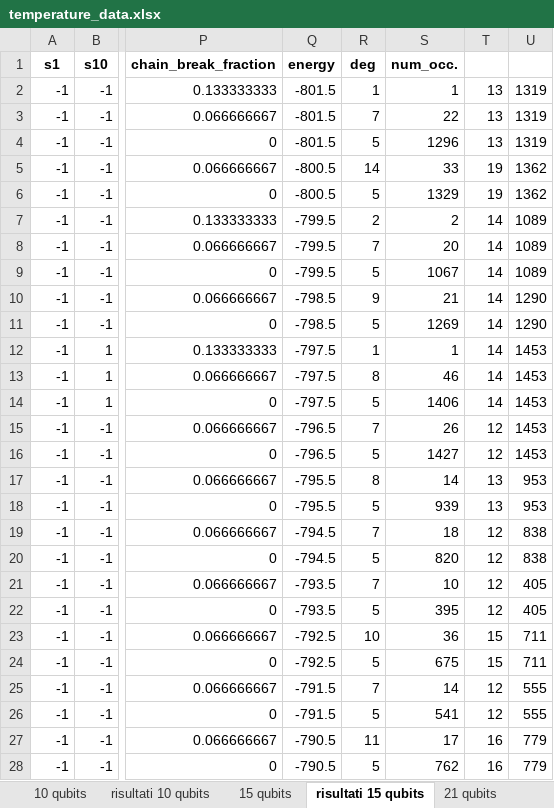
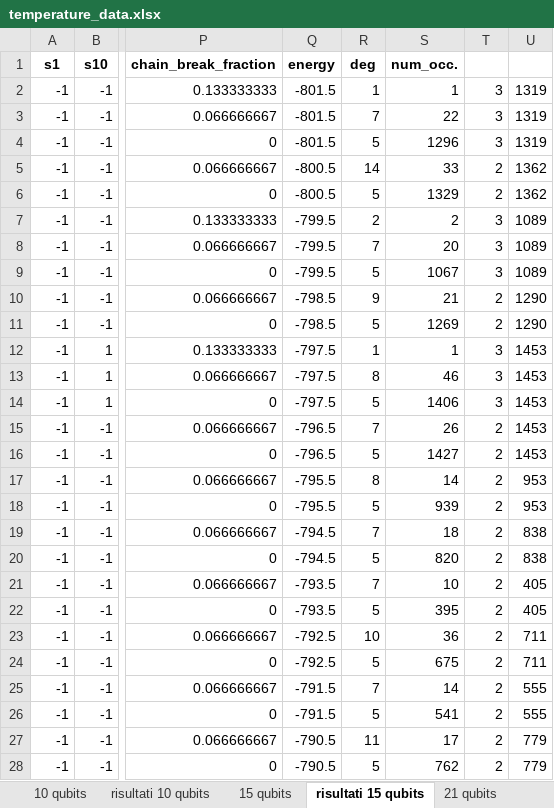
Before and after one commit to Kallo27/Thesis, an Excel workbook: temperature_data.xlsx, sheet risultati 15 qubits, drawn as a sheet; only a part is shown, gaps mark what is left out; values as stored, in another font and other column widths than the file's, no borders; the diff covers the shown part only; the diff names each change by its address in the sheet, - before the commit and + after, or states it on an @@ line.

```diff
--- a/temperature_data.xlsx (sheet risultati 15 qubits)
+++ b/temperature_data.xlsx (sheet risultati 15 qubits)
-T2:T4: 13
+T2:T4: 3
-T5:T6: 19
+T5:T6: 2
-T7:T9: 14
+T7:T9: 3
-T10:T11: 14
+T10:T11: 2
-T12:T14: 14
+T12:T14: 3
-T15:T16: 12
+T15:T16: 2
-T17:T18: 13
+T17:T18: 2
-T19:T22: 12
+T19:T22: 2
-T23:T24: 15
+T23:T24: 2
-T25:T26: 12
+T25:T26: 2
-T27:T28: 16
+T27:T28: 2
```
Also changed, not shown: 435 edited cells elsewhere in this sheet, sheet risultati 10 qubits, sheet 15 qubits, sheet 10 qubits, formulas that keep their value, 5 other files.
